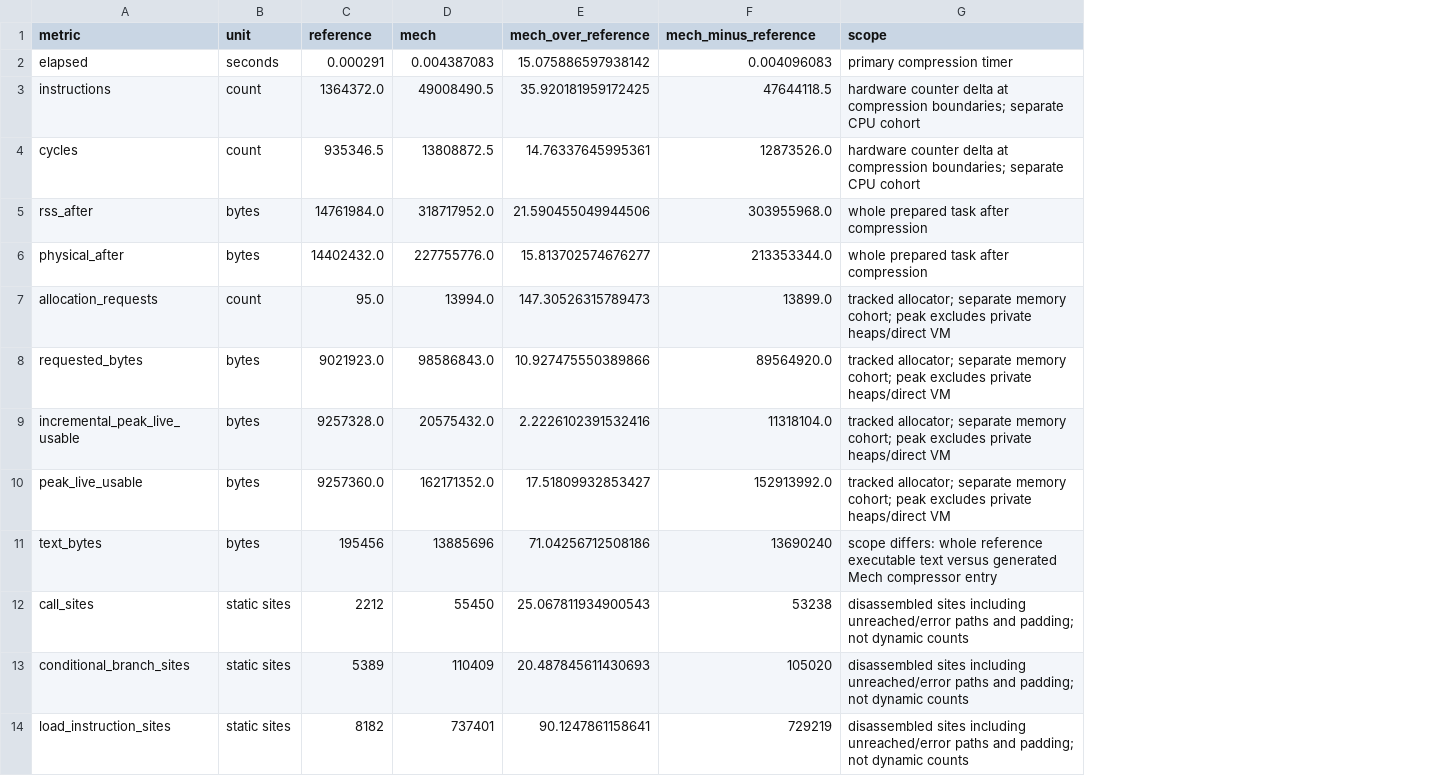
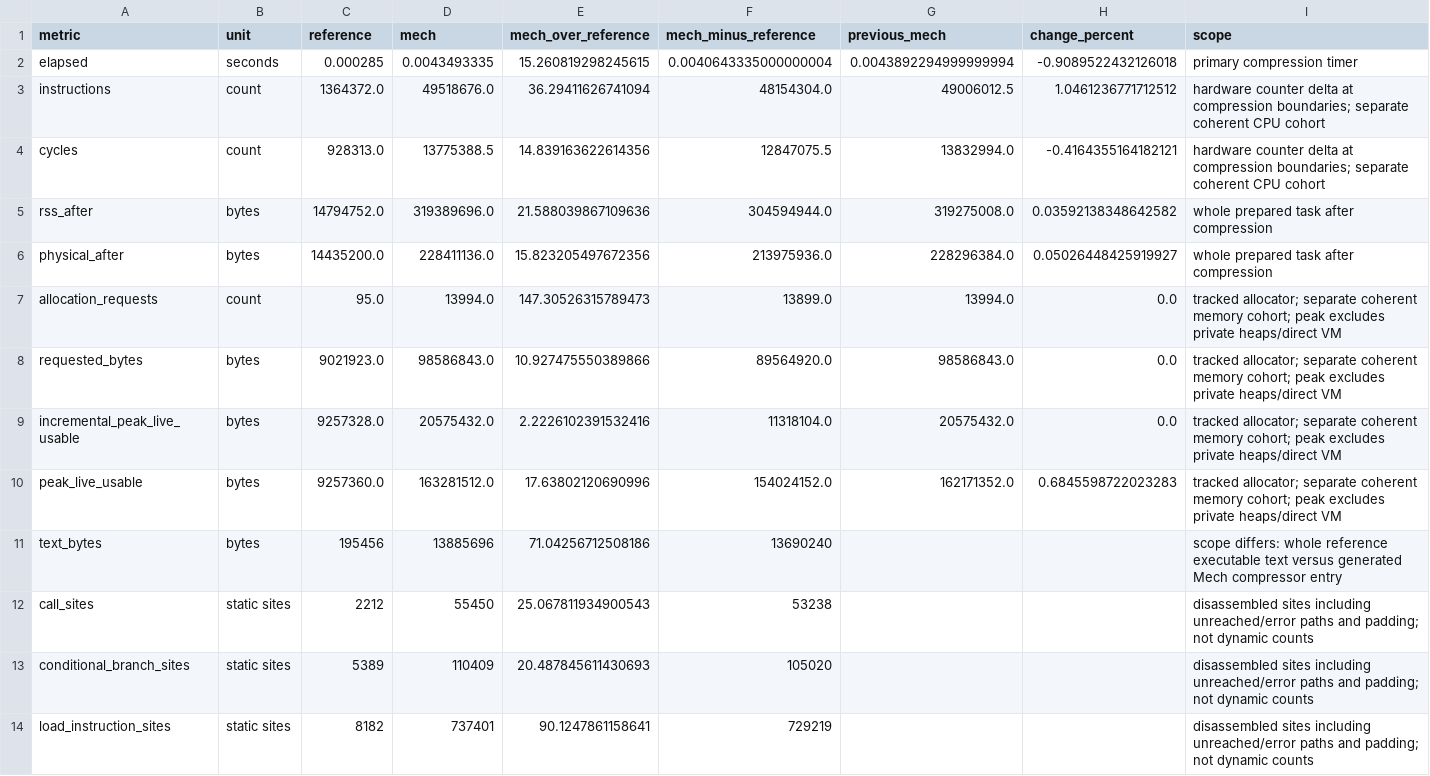
Before and after one commit to mech-lang/mech, a CSV file: benchmarks/mech-deflate/results/2026-10-30-native-hardening/executable-comparison/comparison.csv, drawn as a sheet; only a part is shown; addresses are those after the commit; the diff names each change by its address in the sheet, - before the commit and + after, or states it on an @@ line.

Commit message:
Retain the measured record lookup gain and compare executable costs

```diff
--- a/benchmarks/mech-deflate/results/2026-10-30-native-hardening/executable-comparison/comparison.csv
+++ b/benchmarks/mech-deflate/results/2026-10-30-native-hardening/executable-comparison/comparison.csv
+column G (previous_mech), rows 2-10: 0.0043892294999999994 | 49006012.5 | 13832994.0 | 319275008.0 | 228296384.0 | 13994.0 | 98586843.0 | 20575432.0 | 162171352.0
+column H (change_percent), rows 2-10: -0.9089522432126018 | 1.0461236771712512 | -0.4164355164182121 | 0.03592138348642582 | 0.05026448425919927 | 0.0 | 0.0 | 0.0 | 0.6845598722023283
-C2 (reference): 0.000291
+C2 (reference): 0.000285
-D2 (mech): 0.004387083
+D2 (mech): 0.0043493335
-E2 (mech_over_reference): 15.075886597938142
+E2 (mech_over_reference): 15.260819298245615
-F2 (mech_minus_reference): 0.004096083
+F2 (mech_minus_reference): 0.0040643335000000004
-D3 (mech): 49008490.5
+D3 (mech): 49518676.0
-E3 (mech_over_reference): 35.920181959172425
+E3 (mech_over_reference): 36.29411626741094
-F3 (mech_minus_reference): 47644118.5
+F3 (mech_minus_reference): 48154304.0
-I3:I4 (scope): …boundaries; separate CPU cohort
+I3:I4 (scope): …boundaries; separate coherent CPU cohort
-C4 (reference): 935346.5
+C4 (reference): 928313.0
-D4 (mech): 13808872.5
+D4 (mech): 13775388.5
-E4 (mech_over_reference): 14.76337645995361
+E4 (mech_over_reference): 14.839163622614356
-F4 (mech_minus_reference): 12873526.0
+F4 (mech_minus_reference): 12847075.5
-C5 (reference): 14761984.0
+C5 (reference): 14794752.0
-D5 (mech): 318717952.0
+D5 (mech): 319389696.0
-E5 (mech_over_reference): 21.590455049944506
+E5 (mech_over_reference): 21.588039867109636
-F5 (mech_minus_reference): 303955968.0
+F5 (mech_minus_reference): 304594944.0
-C6 (reference): 14402432.0
+C6 (reference): 14435200.0
-D6 (mech): 227755776.0
+D6 (mech): 228411136.0
-E6 (mech_over_reference): 15.813702574676277
+E6 (mech_over_reference): 15.823205497672356
-F6 (mech_minus_reference): 213353344.0
+F6 (mech_minus_reference): 213975936.0
-I7:I10 (scope): …allocator; separate memory cohort;…
+I7:I10 (scope): …allocator; separate coherent memory cohort;…
-D10 (mech): 162171352.0
+D10 (mech): 163281512.0
-E10 (mech_over_reference): 17.51809932853427
+E10 (mech_over_reference): 17.63802120690996
-F10 (mech_minus_reference): 152913992.0
+F10 (mech_minus_reference): 154024152.0
```
Also changed, not shown: 9 other files.
